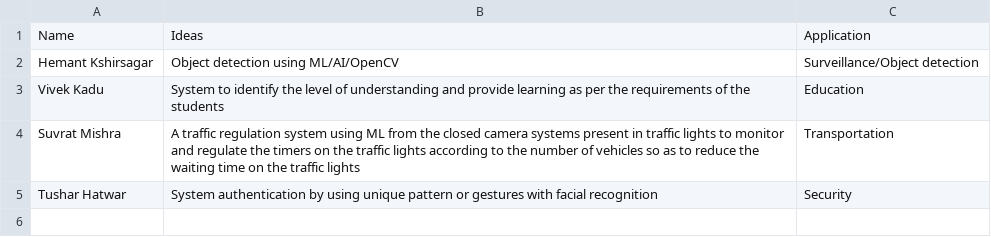
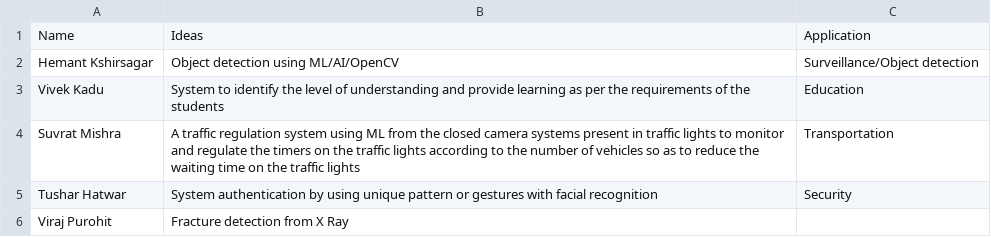
Before and after one commit to hemantkshirsagar8/ML_Projects, a CSV file: HK-PSLRSN18/idea_list.csv, drawn as a sheet.

Commit message:
Update idea_list.csv

```diff
--- a/HK-PSLRSN18/idea_list.csv
+++ b/HK-PSLRSN18/idea_list.csv
@@ -5 +5,2 @@ Suvrat Mishra, A traffic regulation system using ML from the closed camera syste
 Tushar Hatwar, System authentication by using unique pattern or gestures with facial recognition, Security
+Viraj Purohit, Fracture detection from X Ray
```
